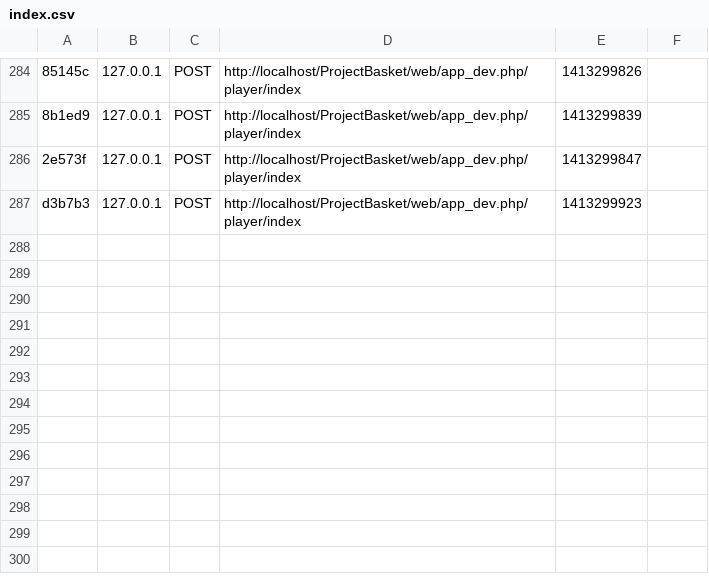
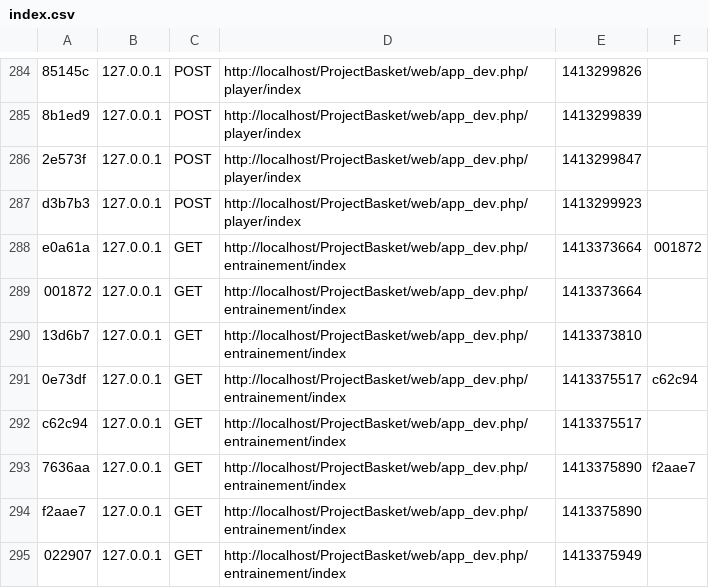
Before and after one commit to blety/projetBasket, a CSV file: app/cache/dev/profiler/index.csv, drawn as a sheet; only a part is shown, gaps mark what is left out; the diff names each change by its address in the sheet, - before the commit and + after, or states it on an @@ line.

Commit message:
Affichage des entrainement fonctionne

```diff
--- a/app/cache/dev/profiler/index.csv
+++ b/app/cache/dev/profiler/index.csv
+row 288: e0a61a | 127.0.0.1 | GET | http://localhost/ProjectBasket/web/app_dev.php/entrainement/index | 1413373664 | 001872
+row 289: 001872 | 127.0.0.1 | GET | http://localhost/ProjectBasket/web/app_dev.php/entrainement/index | 1413373664
+row 290: 13d6b7 | 127.0.0.1 | GET | http://localhost/ProjectBasket/web/app_dev.php/entrainement/index | 1413373810
+row 291: 0e73df | 127.0.0.1 | GET | http://localhost/ProjectBasket/web/app_dev.php/entrainement/index | 1413375517 | c62c94
+row 292: c62c94 | 127.0.0.1 | GET | http://localhost/ProjectBasket/web/app_dev.php/entrainement/index | 1413375517
+row 293: 7636aa | 127.0.0.1 | GET | http://localhost/ProjectBasket/web/app_dev.php/entrainement/index | 1413375890 | f2aae7
+row 294: f2aae7 | 127.0.0.1 | GET | http://localhost/ProjectBasket/web/app_dev.php/entrainement/index | 1413375890
+row 295: 022907 | 127.0.0.1 | GET | http://localhost/ProjectBasket/web/app_dev.php/entrainement/index | 1413375949
```
Also changed, not shown: 19 other files.
